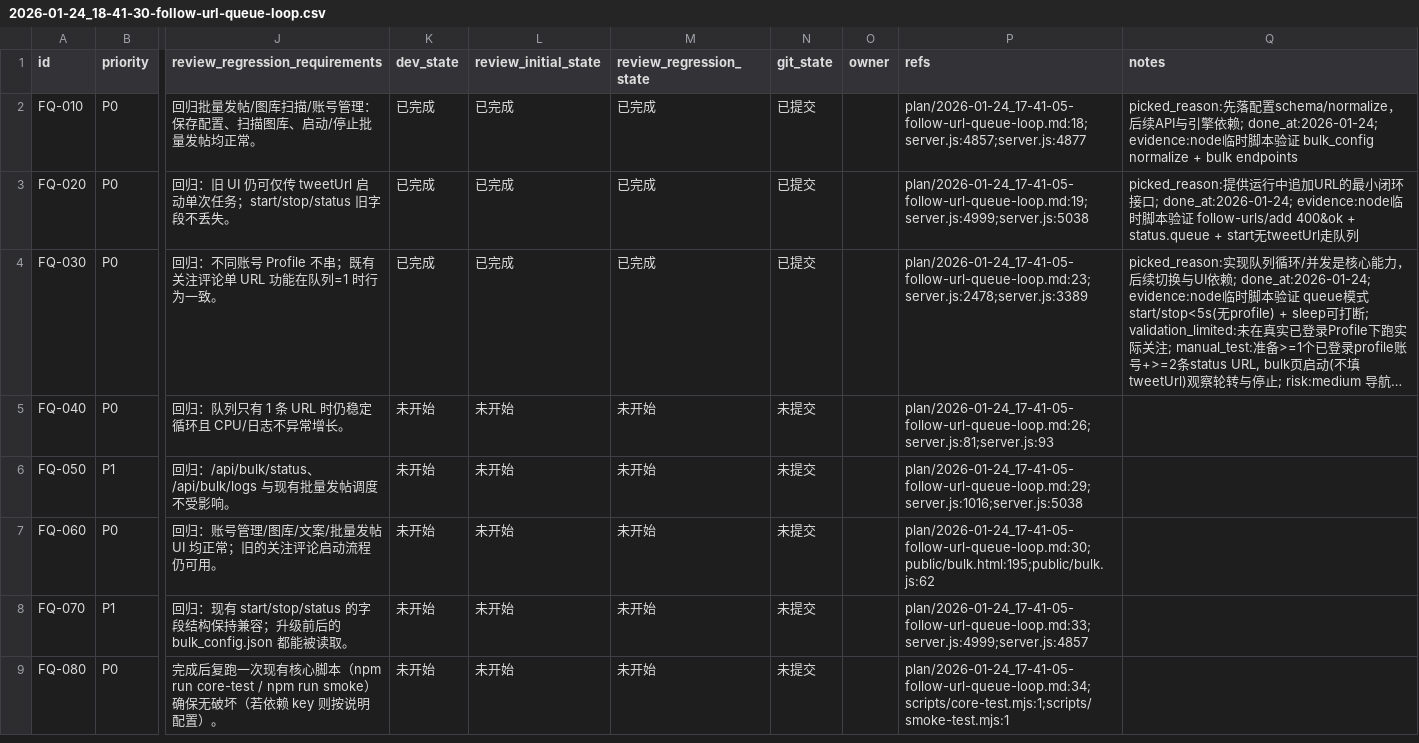
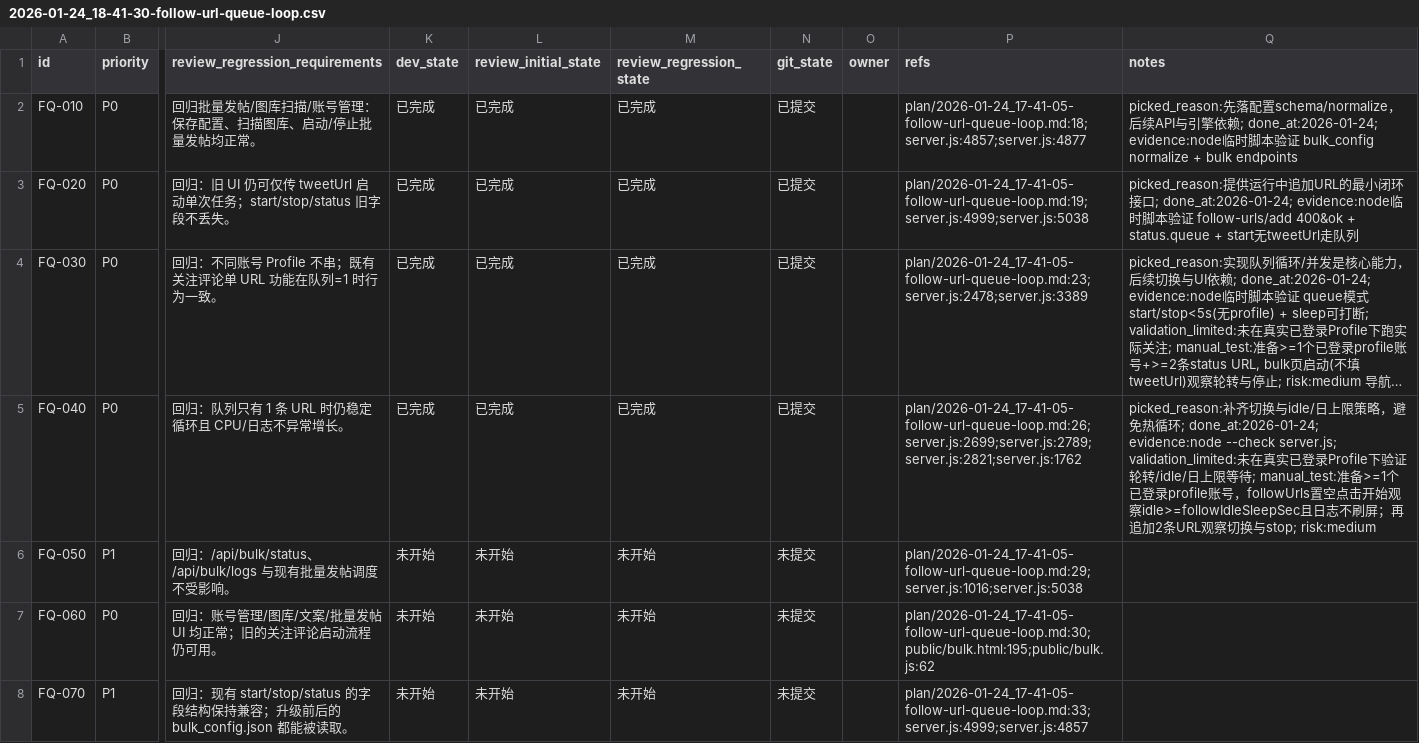
Before and after one commit to dogami567/X-retweet-bot, a CSV file: issues/2026-01-24_18-41-30-follow-url-queue-loop.csv, drawn as a sheet; only a part is shown, gaps mark what is left out; the shorter side is filled out with more unchanged rows; long unchanged cells end in …; the diff names each change by its address in the sheet, - before the commit and + after, or states it on an @@ line.

```diff
--- a/issues/2026-01-24_18-41-30-follow-url-queue-loop.csv
+++ b/issues/2026-01-24_18-41-30-follow-url-queue-loop.csv
-K5 (dev_state): 未开始
+K5 (dev_state): 已完成
-L5 (review_initial_state): 未开始
+L5 (review_initial_state): 已完成
-M5 (review_regression_state): 未开始
+M5 (review_regression_state): 已完成
-N5 (git_state): 未提交
+N5 (git_state): 已提交
-P5 (refs): plan/2026-01-24_17-41-05-follow-url-queue-loop.md:26;server.js:81;server.js:93
+P5 (refs): plan/2026-01-24_17-41-05-follow-url-queue-loop.md:26;server.js:2699;server.js:2789;server.js:2821;server.js:1762
-Q5 (notes): (empty)
+Q5 (notes): picked_reason:补齐切换与idle/日上限策略，避免热循环; done_at:2026-01-24; evidence:node --check server.js; validation_limited:未在真实已登录Profile下验证轮转/idle/日上限等待; manual_test:准备>=1个已登录profile账号，followUrls置空点击开始观察idle>=followIdleSleepSec且日志不刷屏；再追加2条URL观察切换与stop; risk:medium
```
Also changed, not shown: 1 other file.
